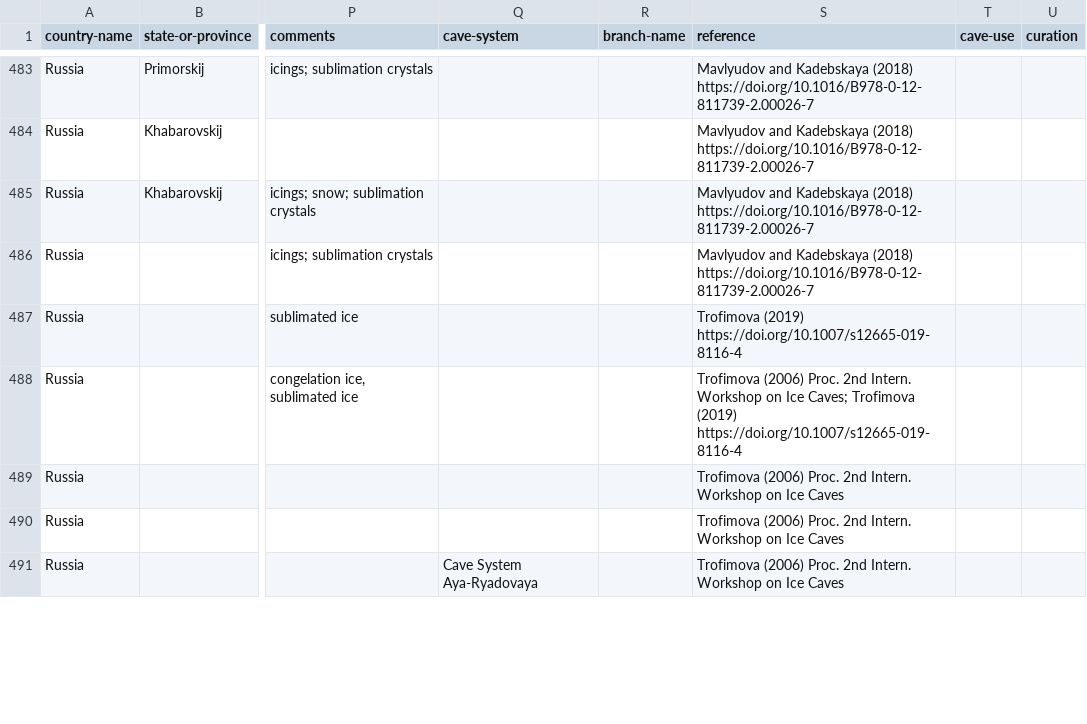
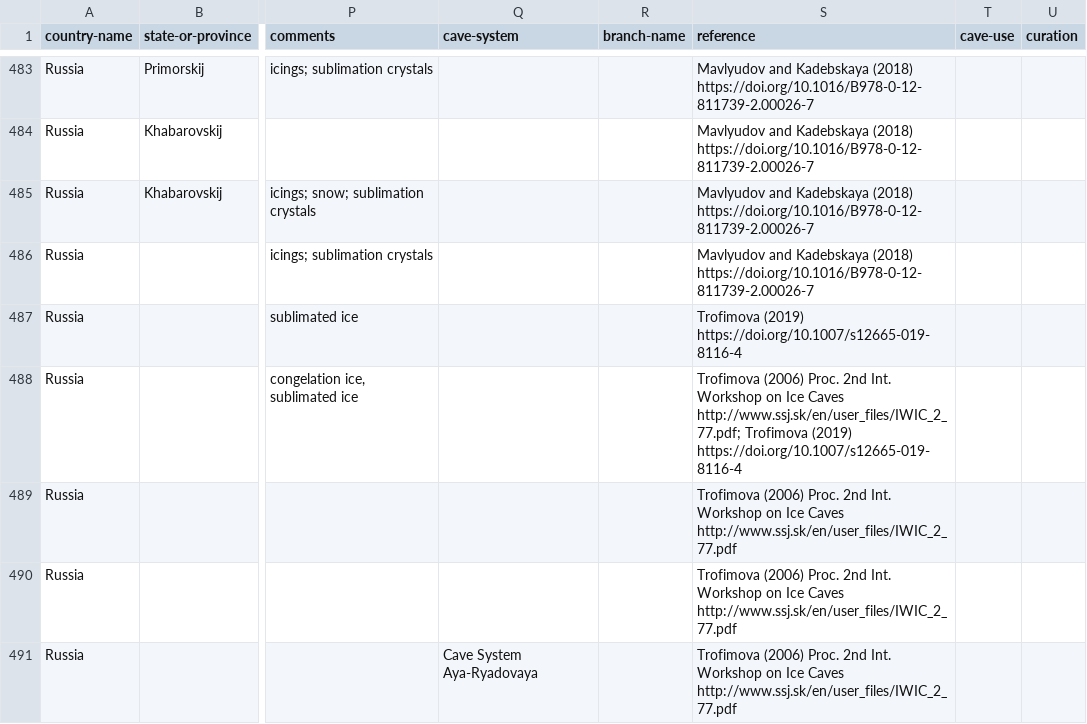
Before and after one commit to nschorgh/CaveXML, a CSV file: Derivatives/allcaves-database.csv, drawn as a sheet; only a part is shown, gaps mark what is left out; the diff covers the shown part only; the diff names each change by its address in the sheet, - before the commit and + after, or states it on an @@ line.

Commit message:
minor data update

```diff
--- a/Derivatives/allcaves-database.csv
+++ b/Derivatives/allcaves-database.csv
-S488 (reference): …Proc. 2nd Intern. Workshop on Ice Caves; Trofimova (2019)…
+S488 (reference): …Proc. 2nd Int. Workshop on Ice Caves http://www.ssj.sk/en/user_files/IWIC_2_77.pdf; Trofimova (2019)…
-S489:S491 (reference): …Proc. 2nd Intern. Workshop on Ice Caves
+S489:S491 (reference): …Proc. 2nd Int. Workshop on Ice Caves http://www.ssj.sk/en/user_files/IWIC_2_77.pdf
```
Also changed, not shown: 7 added rows and 58 edited cells elsewhere in this file, 5 other files.
